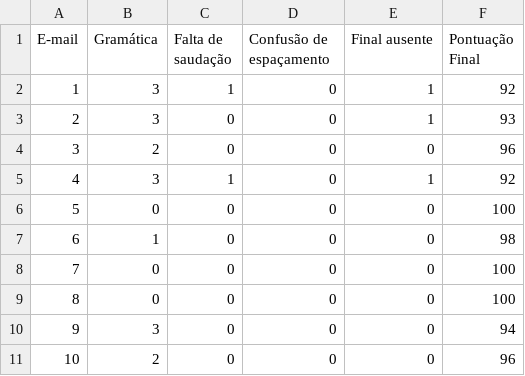
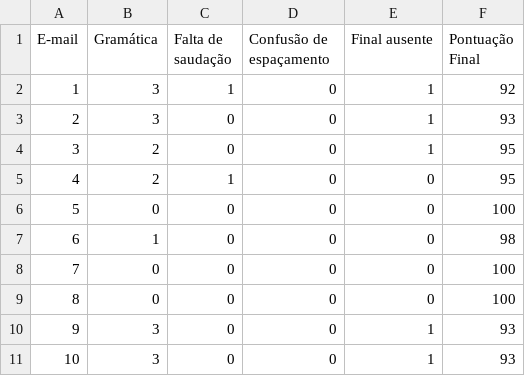
Before and after one commit to fernandaatim/Projeto_MagnifyReviewer, a CSV file: uploads/resultados.csv, drawn as a sheet.

```diff
--- a/uploads/resultados.csv
+++ b/uploads/resultados.csv
@@ -3,4 +3,4 @@ E-mail,Gramática,Falta de saudação,Confusão de espaçamento,Final ausente,Po
 2,3,0,0,1,93
-3,2,0,0,0,96
-4,3,1,0,1,92
+3,2,0,0,1,95
+4,2,1,0,0,95
 5,0,0,0,0,100
@@ -9,3 +9,3 @@ E-mail,Gramática,Falta de saudação,Confusão de espaçamento,Final ausente,Po
 8,0,0,0,0,100
-9,3,0,0,0,94
-10,2,0,0,0,96
+9,3,0,0,1,93
+10,3,0,0,1,93
```
Also changed, not shown: 10 other files.
